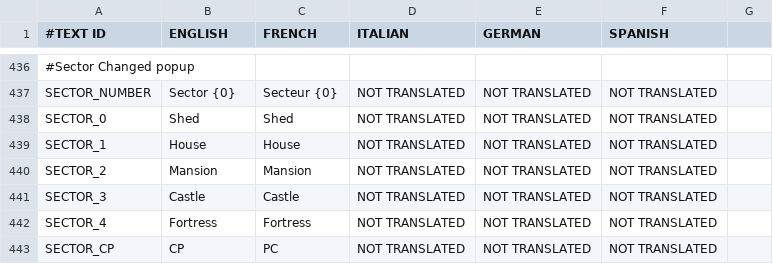
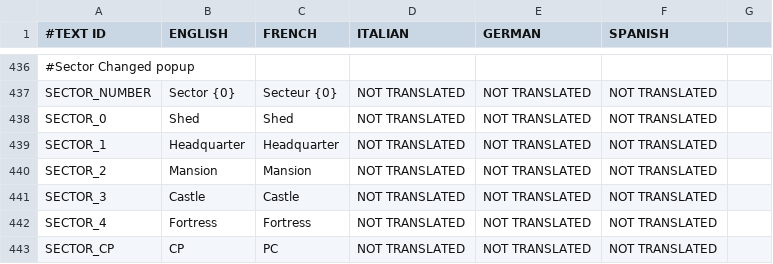
Before and after one commit to shahbazGamedev/Hero-s-Run, a CSV file: Assets/Resources/Localization/GameText.csv, drawn as a sheet; only a part is shown, gaps mark what is left out; the diff names each change by its address in the sheet, - before the commit and + after, or states it on an @@ line.

Commit message:
Added code to load a demo card deck
changed house for headquarter as sector name

```diff
--- a/Assets/Resources/Localization/GameText.csv
+++ b/Assets/Resources/Localization/GameText.csv
-B439 (ENGLISH): House
+B439 (ENGLISH): Headquarter
-C439 (FRENCH): House
+C439 (FRENCH): Headquarter
```
Also changed, not shown: 2 other files.
